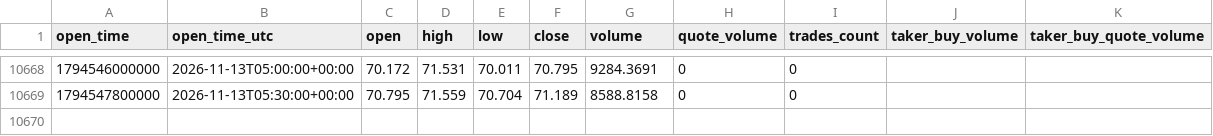
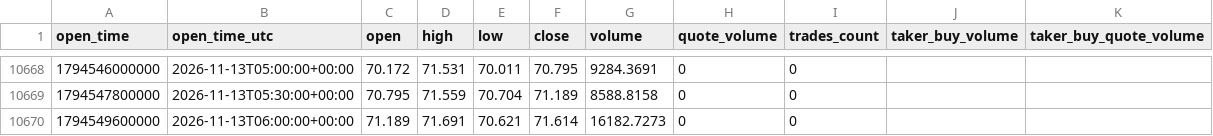
Before and after one commit to Gamadril34rus/astra_bot, a CSV file: data/bingx_usdm/HYPEUSDT_30m.csv, drawn as a sheet; only a part is shown, gaps mark what is left out; the diff names each change by its address in the sheet, - before the commit and + after, or states it on an @@ line.

```diff
--- a/data/bingx_usdm/HYPEUSDT_30m.csv
+++ b/data/bingx_usdm/HYPEUSDT_30m.csv
+row 10670: 1794549600000 | 2026-11-13T06:00:00+00:00 | 71.189 | 71.691 | 70.621 | 71.614 | 16182.7273 | 0 | 0
```
Also changed, not shown: data/bingx_usdm/open_interest/BTCUSDT_open_interest.csv, data/bingx_usdm/open_interest/ETHUSDT_open_interest.csv, 9 other files.
